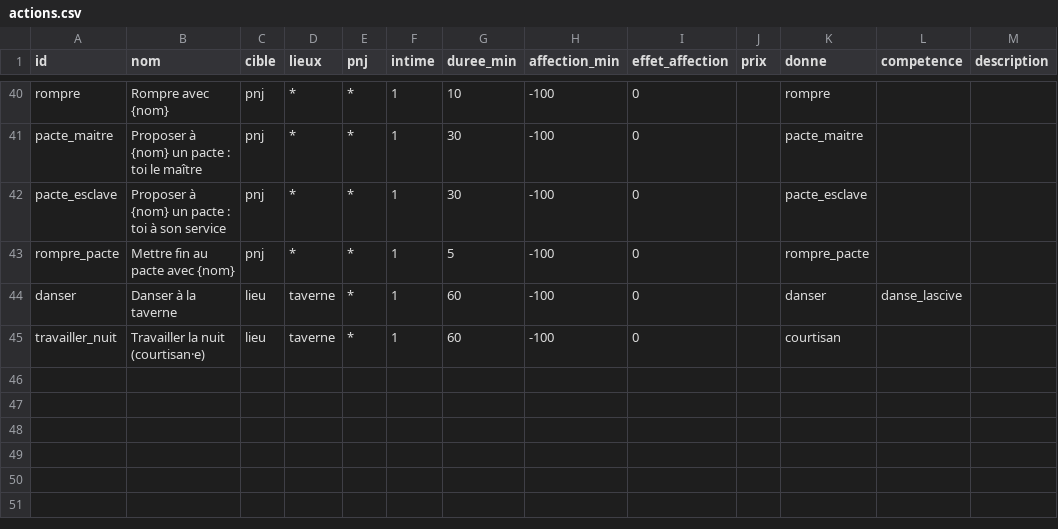
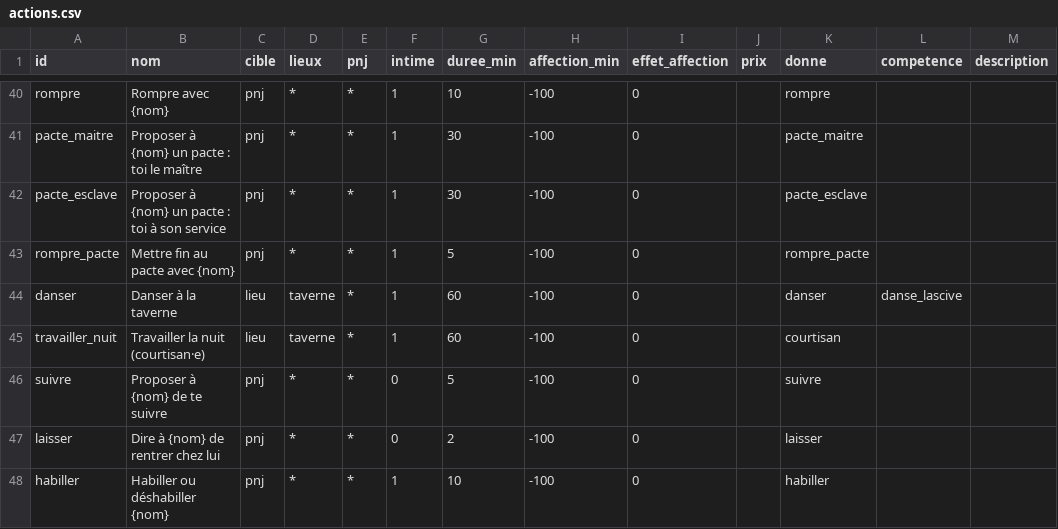
Before and after one commit to triphopsama/test, a CSV file: brumeval/data/actions.csv, drawn as a sheet; only a part is shown, gaps mark what is left out.

```diff
--- a/brumeval/data/actions.csv
+++ b/brumeval/data/actions.csv
@@ -45 +45,4 @@ danser;Danser à la taverne;lieu;taverne;*;1;60;-100;0;;danser;danse_lascive;
 travailler_nuit;Travailler la nuit (courtisan·e);lieu;taverne;*;1;60;-100;0;;courtisan;;
+suivre;Proposer à {nom} de te suivre;pnj;*;*;0;5;-100;0;;suivre;;
+laisser;Dire à {nom} de rentrer chez lui;pnj;*;*;0;2;-100;0;;laisser;;
+habiller;Habiller ou déshabiller {nom};pnj;*;*;1;10;-100;0;;habiller;;
```
Also changed, not shown: brumeval/data/objets.csv, 10 other files.
